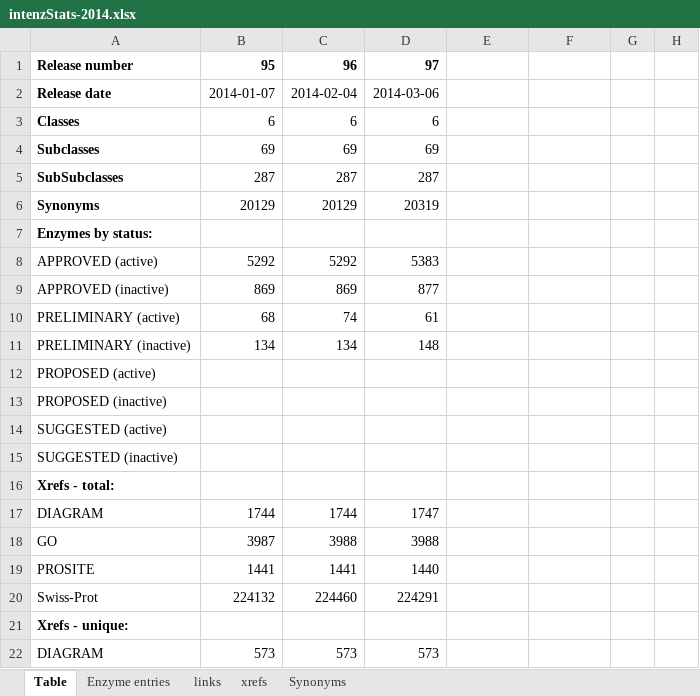
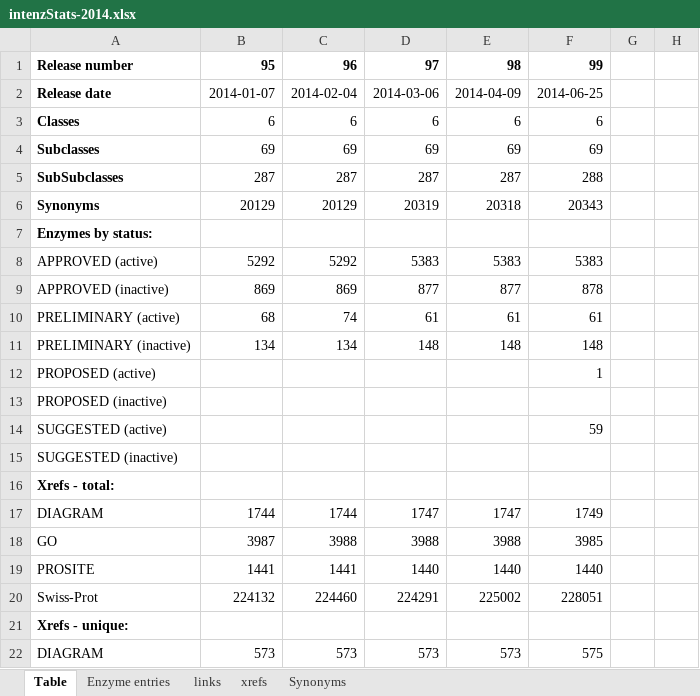
Before and after one commit to uniprot/intenz, an Excel workbook: intenz-database/src/site/resources/statistics/intenzStats-2014.xlsx, sheet Table, drawn as a sheet; only a part is shown; values as stored, in another font and other column widths than the file's, no borders; the diff covers the shown part only; the diff names each change by its address in the sheet, - before the commit and + after, or states it on an @@ line.

Commit message:
aggregated statistics for the two last releases

```diff
--- a/intenz-database/src/site/resources/statistics/intenzStats-2014.xlsx (sheet Table)
+++ b/intenz-database/src/site/resources/statistics/intenzStats-2014.xlsx (sheet Table)
-E1: (empty)
+E1: 98
-F1: (empty)
+F1: 99
-E2: (empty)
+E2: 2014-04-09
-F2: (empty)
+F2: 2014-06-25
-E3: (empty)
+E3: 6
-F3: (empty)
+F3: 6
-E4: (empty)
+E4: 69
-F4: (empty)
+F4: 69
-E5: (empty)
+E5: 287
-F5: (empty)
+F5: 288
-E6: (empty)
+E6: 20318
-F6: (empty)
+F6: 20343
-E8: (empty)
+E8: 5383
-F8: (empty)
+F8: 5383
-E9: (empty)
+E9: 877
-F9: (empty)
+F9: 878
-E10: (empty)
+E10: 61
-F10: (empty)
+F10: 61
-E11: (empty)
+E11: 148
-F11: (empty)
+F11: 148
-F12: (empty)
+F12: 1
-F14: (empty)
+F14: 59
-E17: (empty)
+E17: 1747
-F17: (empty)
+F17: 1749
-E18: (empty)
+E18: 3988
-F18: (empty)
+F18: 3985
-E19: (empty)
+E19: 1440
-F19: (empty)
+F19: 1440
-E20: (empty)
+E20: 225002
-F20: (empty)
+F20: 228051
-E22: (empty)
+E22: 573
-F22: (empty)
+F22: 575
```
Also changed, not shown: 35 edited cells elsewhere in this sheet, charts or pictures, 1 other file.
